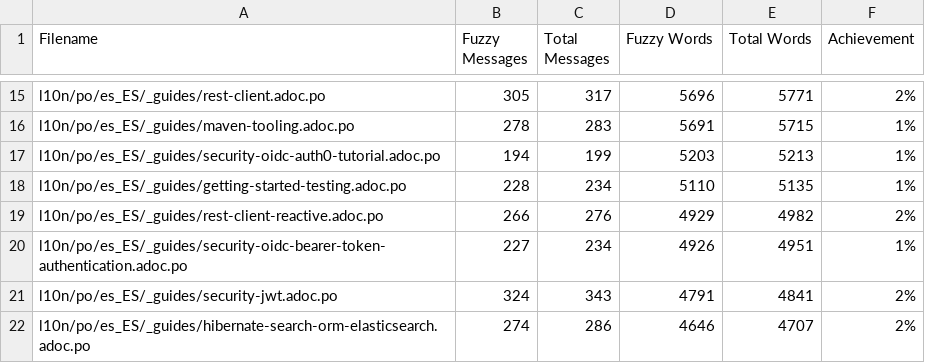
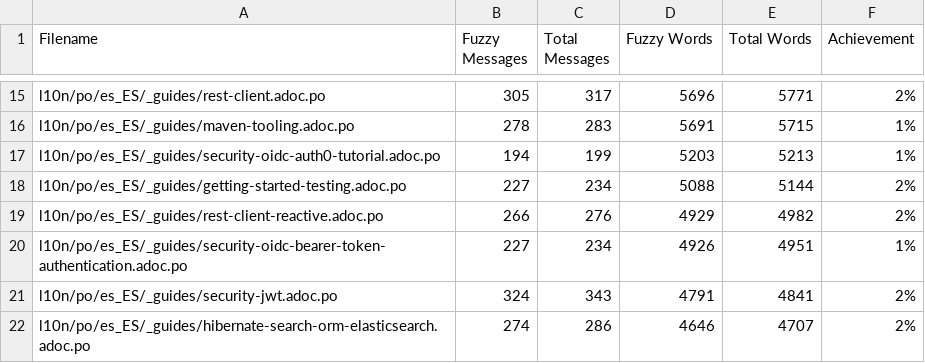
Before and after one commit to quarkusio/es.quarkus.io, a CSV file: l10n/stats/latest-guides-translation.csv, drawn as a sheet; only a part is shown, gaps mark what is left out; the diff covers the shown part only.

```diff
--- a/l10n/stats/latest-guides-translation.csv
+++ b/l10n/stats/latest-guides-translation.csv
@@ -17,3 +17,3 @@ l10n/po/es_ES/_guides/maven-tooling.adoc.po, 278, 283, 5691, 5715, 1%
 l10n/po/es_ES/_guides/security-oidc-auth0-tutorial.adoc.po, 194, 199, 5203, 5213, 1%
-l10n/po/es_ES/_guides/getting-started-testing.adoc.po, 228, 234, 5110, 5135, 1%
+l10n/po/es_ES/_guides/getting-started-testing.adoc.po, 227, 234, 5088, 5144, 2%
 l10n/po/es_ES/_guides/rest-client-reactive.adoc.po, 266, 276, 4929, 4982, 2%
```
Also changed, not shown: 3 added rows, 3 removed rows and 6 edited cells elsewhere in this file, l10n/stats/main-guides-translation.csv, l10n/stats/misc-translation.csv, 1 other file.
